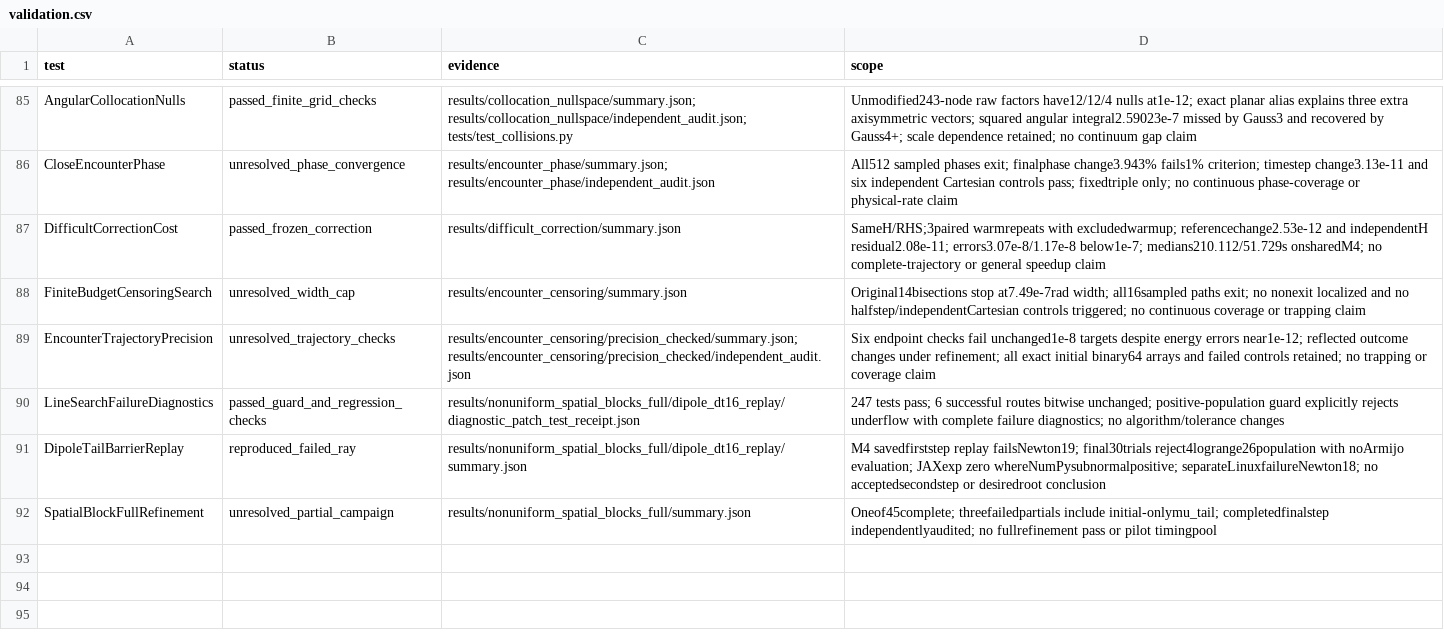
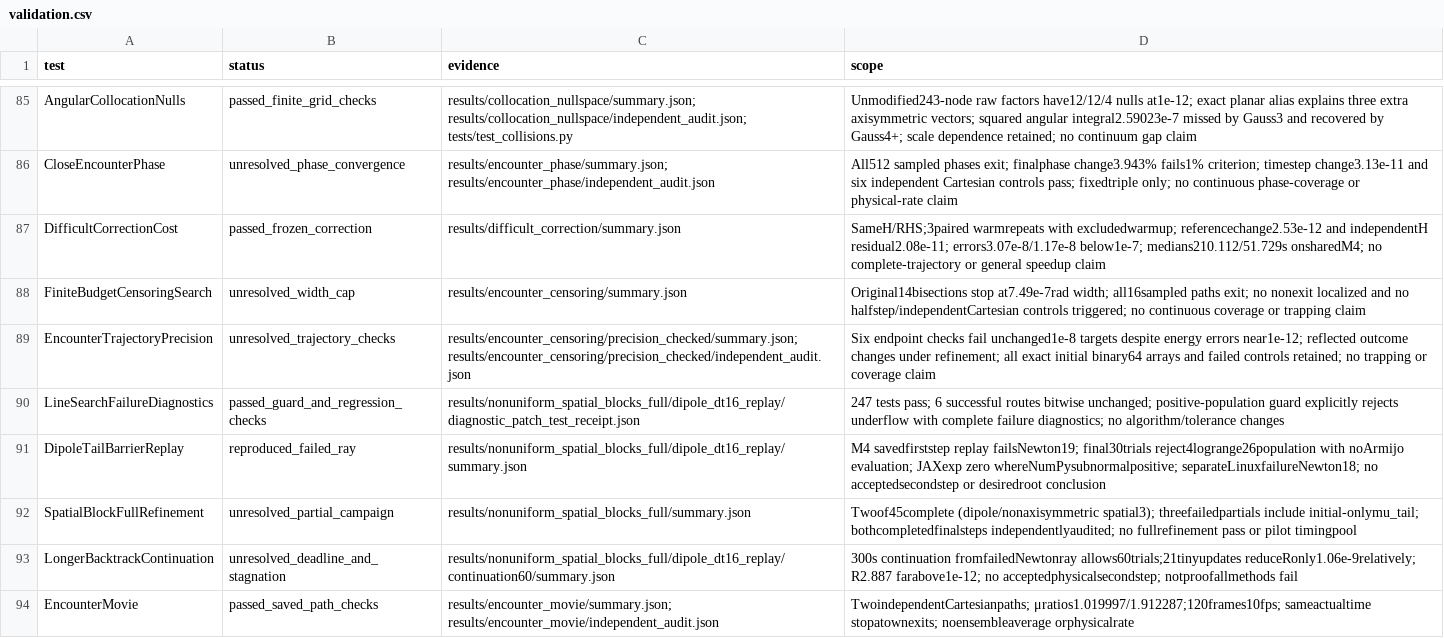
Before and after one commit to rogeriojorge/sato-morrison, a CSV file: results/validation.csv, drawn as a sheet; only a part is shown, gaps mark what is left out.

Commit message:
Illustrate physical encounters and extend the independently checked phase hierarchy

```diff
--- a/results/validation.csv
+++ b/results/validation.csv
@@ -91,2 +91,4 @@ LineSearchFailureDiagnostics,passed_guard_and_regression_checks,results/nonunifo
 DipoleTailBarrierReplay,reproduced_failed_ray,results/nonuniform_spatial_blocks_full/dipole_dt16_replay/summary.json,M4 savedfirststep replay failsNewton19; final30trials reject4logrange26population with noArmijo evaluation; JAXexp zero whereNumPysubnormalpositive; separateLinuxfailureNewton18; no acceptedsecondstep or desiredroot conclusion
-SpatialBlockFullRefinement,unresolved_partial_campaign,results/nonuniform_spatial_blocks_full/summary.json,Oneof45complete; threefailedpartials include initial-onlymu_tail; completedfinalstep independentlyaudited; no fullrefinement pass or pilot timingpool
+SpatialBlockFullRefinement,unresolved_partial_campaign,results/nonuniform_spatial_blocks_full/summary.json,Twoof45complete (dipole/nonaxisymmetric spatial3); threefailedpartials include initial-onlymu_tail; bothcompletedfinalsteps independentlyaudited; no fullrefinement pass or pilot timingpool
+LongerBacktrackContinuation,unresolved_deadline_and_stagnation,results/nonuniform_spatial_blocks_full/dipole_dt16_replay/continuation60/summary.json,300s continuation fromfailedNewtonray allows60trials;21tinyupdates reduceRonly1.06e-9relatively; R2.887 farabove1e-12; no acceptedphysicalsecondstep; notproofallmethods fail
+EncounterMovie,passed_saved_path_checks,results/encounter_movie/summary.json; results/encounter_movie/independent_audit.json,TwoindependentCartesianpaths; μratios1.019997/1.912287;120frames10fps; sameactualtime stopatownexits; noensembleaverage orphysicalrate
```
Also changed, not shown: 37 other files.
